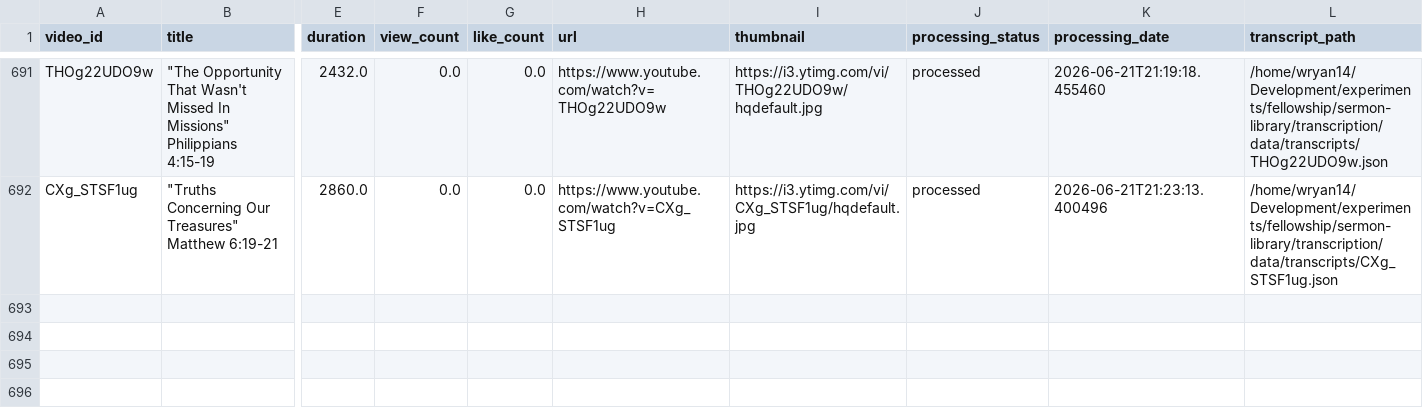
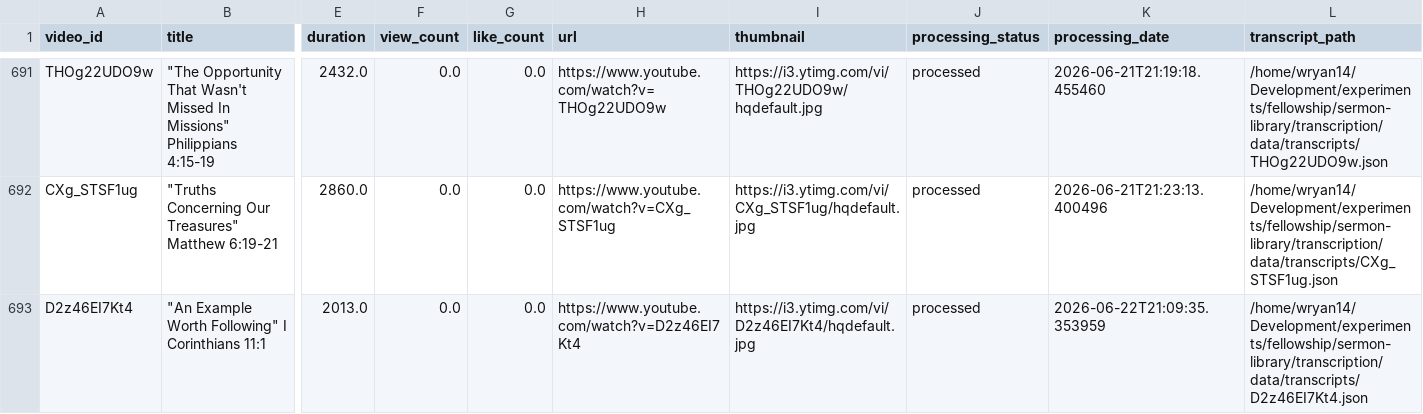
Before and after one commit to fellowship-digital-ministry/sermon-library, a CSV file: transcription/data/video_list.csv, drawn as a sheet; only a part is shown, gaps mark what is left out; rows hold the shown columns only; the diff names each change by its address in the sheet, - before the commit and + after, or states it on an @@ line.

```diff
--- a/transcription/data/video_list.csv
+++ b/transcription/data/video_list.csv
+row 693: D2z46EI7Kt4 | "An Example Worth Following" I Corinthians 11:1 | 2013.0 | 0.0 | 0.0 | https://www.youtube.com/watch?v=D2z46EI7Kt4 | https://i3.ytimg.com/vi/D2z46EI7Kt4/hqdefault.jpg | processed | 2026-06-22T21:09:35.353959 | /home/wryan14/Development/experiments/fellowship/sermon-library/transcription/data/transcripts/D2z46EI7Kt4.json
```
Also changed, not shown: 34 other files.
